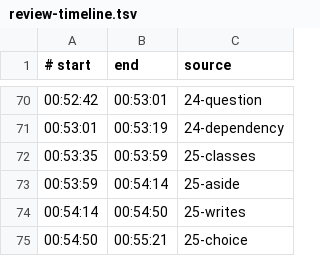
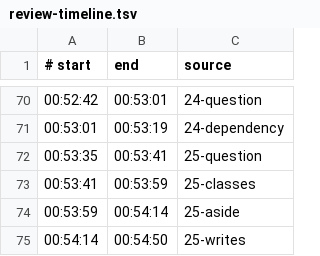
Before and after one commit to savinmikhail/php-backend-interview-video, a TSV file: video/review-timeline.tsv, drawn as a sheet; only a part is shown, gaps mark what is left out; the shorter side is filled out with more unchanged rows.

Commit message:
Add Redis cache question card

```diff
--- a/video/review-timeline.tsv
+++ b/video/review-timeline.tsv
@@ -71,3 +71,4 @@
 00:53:01	00:53:19	24-dependency
-00:53:35	00:53:59	25-classes
+00:53:35	00:53:41	25-question
+00:53:41	00:53:59	25-classes
 00:53:59	00:54:14	25-aside
```
Also changed, not shown: video/review-timing-locks.tsv, 3 other files.
